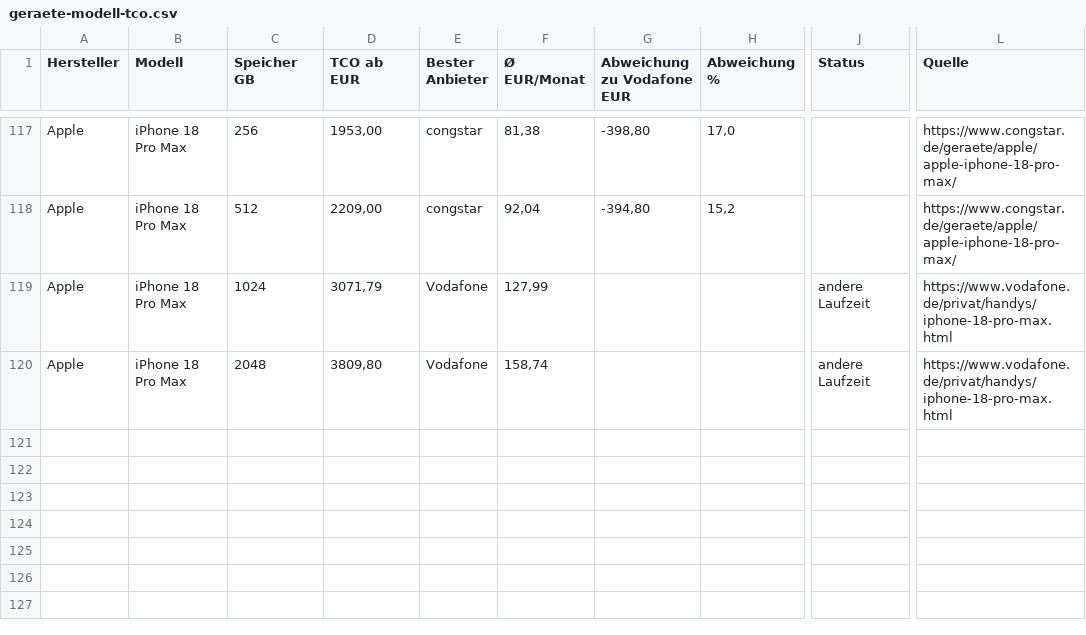
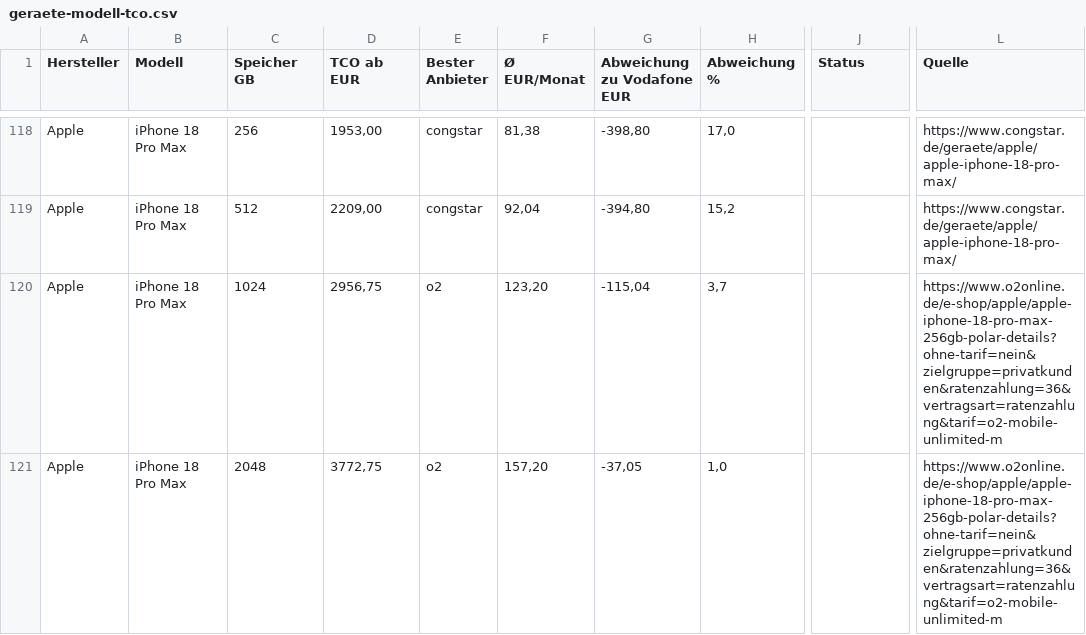
Before and after one commit to Antonio20045/telco-radar, a CSV file: site/exporte/geraete-modell-tco.csv, drawn as a sheet; only a part is shown, gaps mark what is left out; addresses are those after the commit; the diff covers the shown part only; the diff names each change by its address in the sheet, - before the commit and + after, or states it on an @@ line.

```diff
--- a/site/exporte/geraete-modell-tco.csv
+++ b/site/exporte/geraete-modell-tco.csv
-D120 (TCO ab EUR): 3071,79
+D120 (TCO ab EUR): 2956,75
-E120:E121 (Bester Anbieter): Vodafone
+E120:E121 (Bester Anbieter): o2
-F120 (Ø EUR/Monat): 127,99
+F120 (Ø EUR/Monat): 123,20
-G120 (Abweichung zu Vodafone EUR): (empty)
+G120 (Abweichung zu Vodafone EUR): -115,04
-H120 (Abweichung %): (empty)
+H120 (Abweichung %): 3,7
-J120:J121 (Status): andere Laufzeit
+J120:J121 (Status): (empty)
-L120:L121 (Quelle): https://www.vodafone.de/privat/handys/iphone-18-pro-max.html
+L120:L121 (Quelle): https://www.o2online.de/e-shop/apple/apple-iphone-18-pro-max-256gb-polar-details?ohne-tarif=nein&zielgruppe=privatkunden&ratenzahlung=36&vertragsart=ratenzahlung&tarif=o2-mobile-unlimited-m
-D121 (TCO ab EUR): 3809,80
+D121 (TCO ab EUR): 3772,75
-F121 (Ø EUR/Monat): 158,74
+F121 (Ø EUR/Monat): 157,20
-G121 (Abweichung zu Vodafone EUR): (empty)
+G121 (Abweichung zu Vodafone EUR): -37,05
-H121 (Abweichung %): (empty)
+H121 (Abweichung %): 1,0
```
Also changed, not shown: 3 added rows, 2 removed rows, 28 moved rows and 5 edited cells elsewhere in this file, site/exporte/geraete-modell-barpreis.csv, 9 other files.
